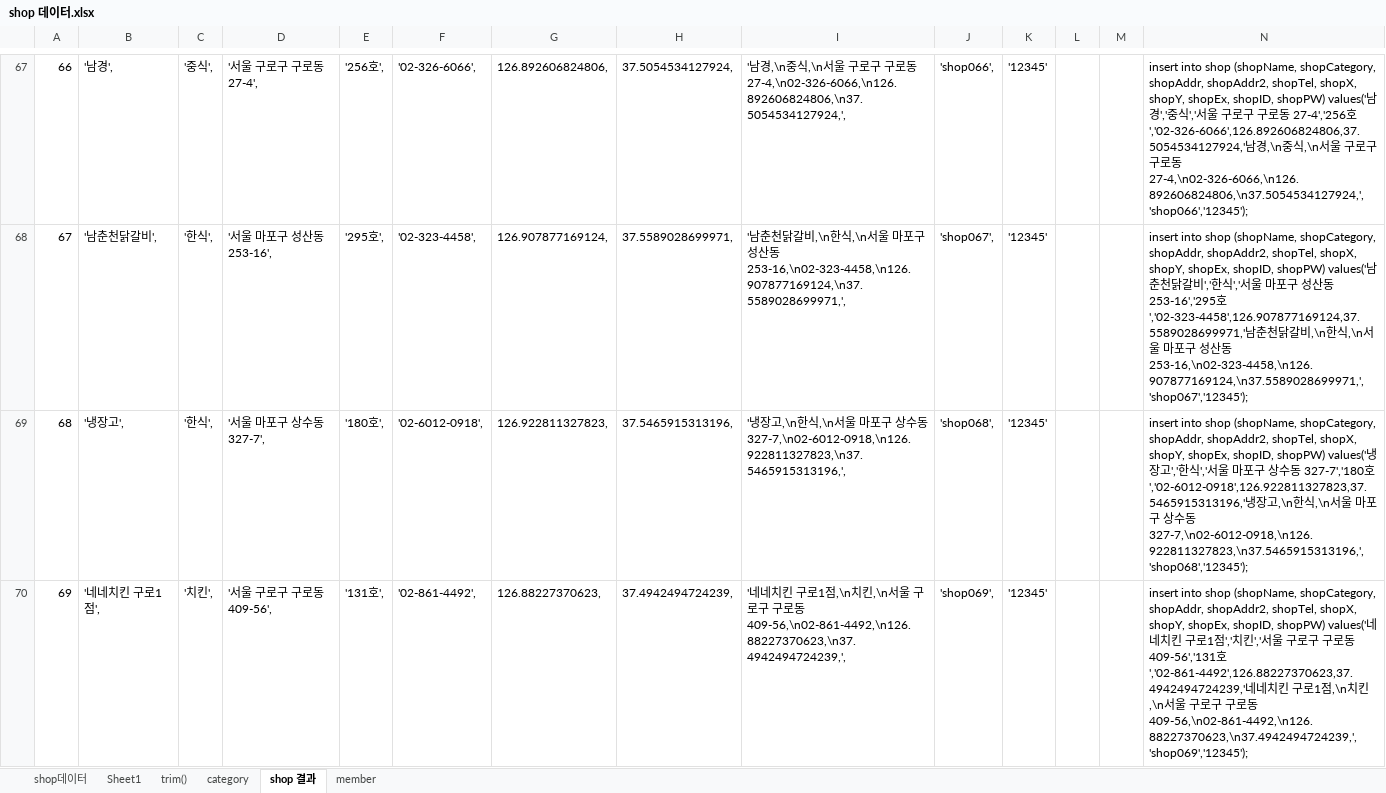
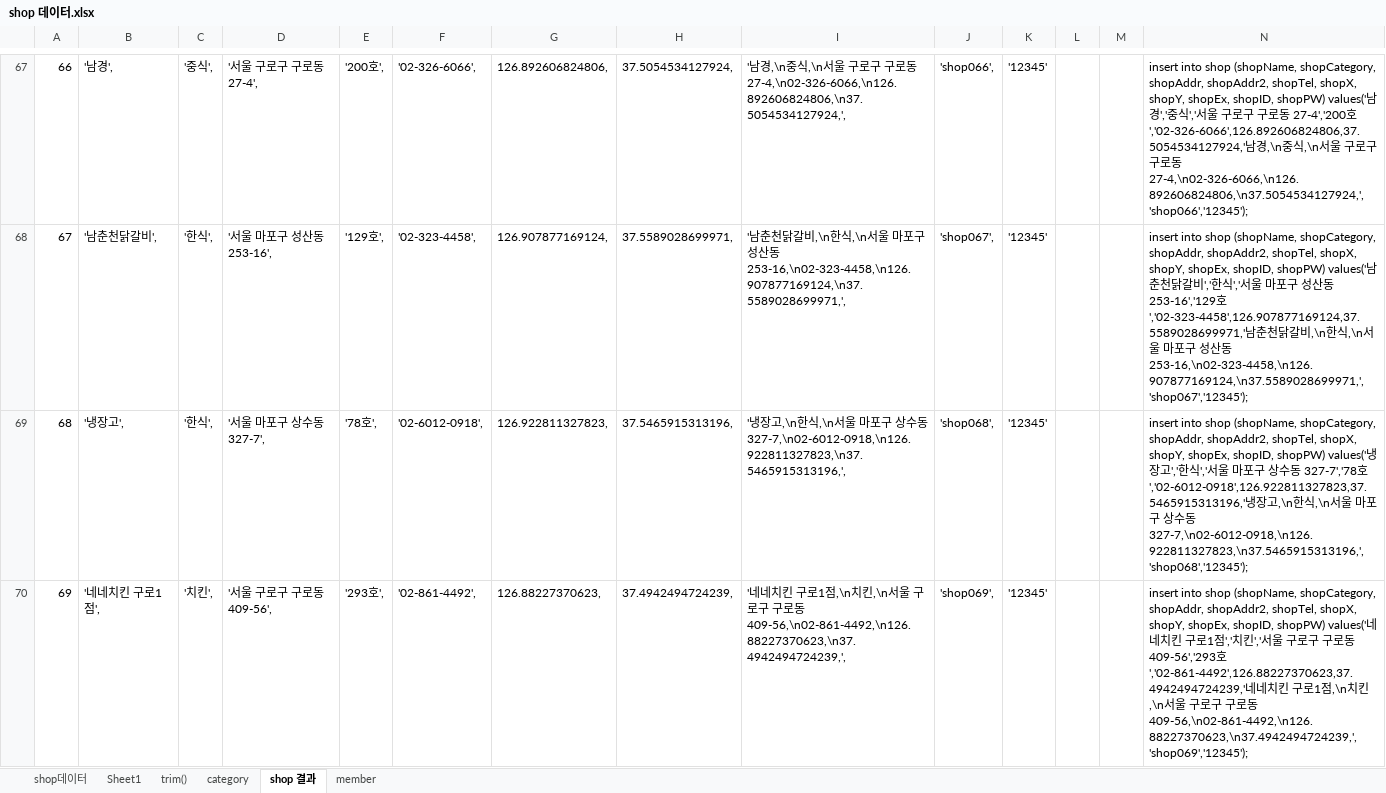
Before and after one commit to saisnoo/baemin03, an Excel workbook: 문서/shop 데이터.xlsx, sheet shop 결과, drawn as a sheet; only a part is shown, gaps mark what is left out; values as stored, in another font and other column widths than the file's, no borders; the diff covers the shown part only; the diff names each change by its address in the sheet, - before the commit and + after, or states it on an @@ line.

```diff
--- a/문서/shop 데이터.xlsx (sheet shop 결과)
+++ b/문서/shop 데이터.xlsx (sheet shop 결과)
-E67: '256호',
+E67: '200호',
-N67: …동 27-4','256호','02-326-6066',126.892606824806,37.5054534127924,'…
+N67: …동 27-4','200호','02-326-6066',126.892606824806,37.5054534127924,'…
-E68: '295호',
+E68: '129호',
-N68: …동 253-16','295호','02-323-4458',126.907877169124,37.5589028699971,'…
+N68: …동 253-16','129호','02-323-4458',126.907877169124,37.5589028699971,'…
-E69: '180호',
+E69: '78호',
-N69: …동 327-7','180호','02-6012-0918',126.922811327823,37.5465915313196,'…
+N69: …동 327-7','78호','02-6012-0918',126.922811327823,37.5465915313196,'…
-E70: '131호',
+E70: '293호',
-N70: …동 409-56','131호','02-861-4492',126.88227370623,37.4942494724239,'…
+N70: …동 409-56','293호','02-861-4492',126.88227370623,37.4942494724239,'…
```
Also changed, not shown: 986 edited cells elsewhere in this sheet, sheet member, 5 other files.
